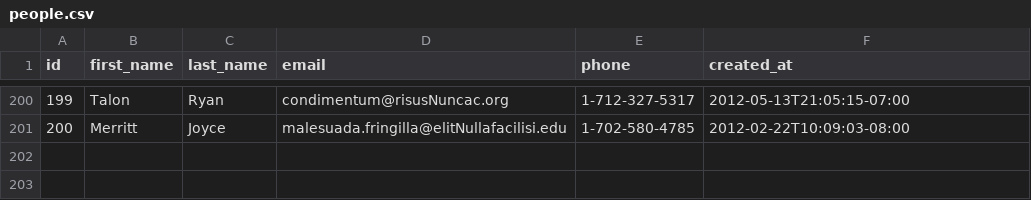
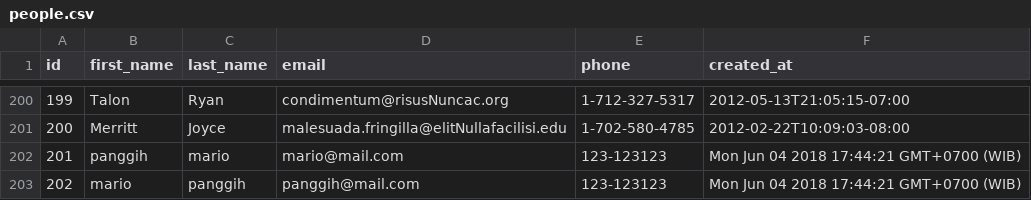
Before and after one commit to treasure-fox-2018/parsing-data-1, a CSV file: people.csv, drawn as a sheet; only a part is shown, gaps mark what is left out; the diff names each change by its address in the sheet, - before the commit and + after, or states it on an @@ line.

Commit message:
parse-data

```diff
--- a/people.csv
+++ b/people.csv
+row 202: 201 | panggih | mario | mario@mail.com | 123-123123 | Mon Jun 04 2018 17:44:21 GMT+0700 (WIB)
+row 203: 202 | mario | panggih | panggih@mail.com | 123-123123 | Mon Jun 04 2018 17:44:21 GMT+0700 (WIB)
```
Also changed, not shown: 1 other file.
